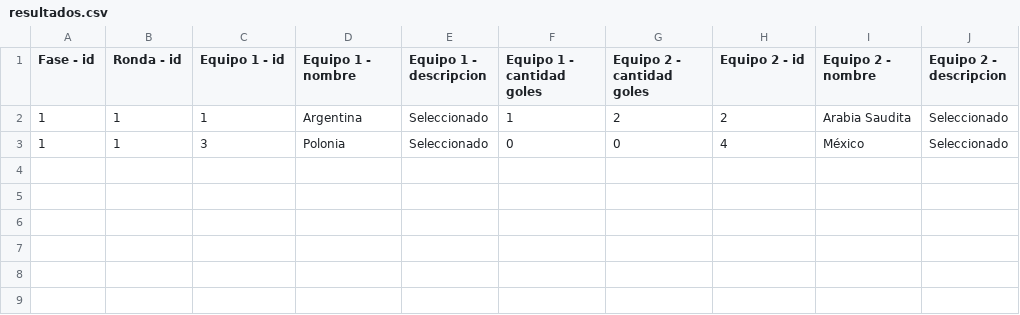
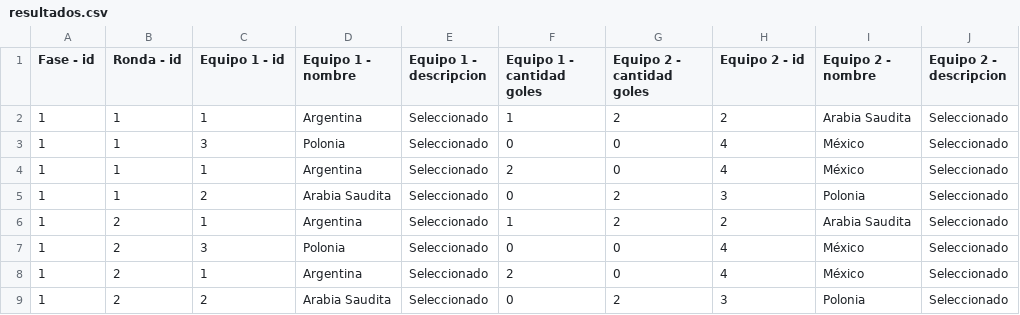
Before and after one commit to emito69/UTN_Java_TP_Integrador_Grupo1, a CSV file: entrega3/src/main/resources/resultados.csv, drawn as a sheet; the diff names each change by its address in the sheet, - before the commit and + after, or states it on an @@ line.

Commit message:
Actualizada la lectura de datos desde BD y csv. Se incorpora una 'consulta preparada' por participante. Se adecúa la clase Ronda y se agregan las clases Fase y Fases. Próximo paso, incoporar el cálculo de puntos por participante adecuando la clase Pronóstico.

```diff
--- a/entrega3/src/main/resources/resultados.csv
+++ b/entrega3/src/main/resources/resultados.csv
+row 4: 1 | 1 | 1 | Argentina | Seleccionado | 2 | 0 | 4 | México | Seleccionado
+row 5: 1 | 1 | 2 | Arabia Saudita | Seleccionado | 0 | 2 | 3 | Polonia | Seleccionado
+row 6: 1 | 2 | 1 | Argentina | Seleccionado | 1 | 2 | 2 | Arabia Saudita | Seleccionado
+row 7: 1 | 2 | 3 | Polonia | Seleccionado | 0 | 0 | 4 | México | Seleccionado
+row 8: 1 | 2 | 1 | Argentina | Seleccionado | 2 | 0 | 4 | México | Seleccionado
+row 9: 1 | 2 | 2 | Arabia Saudita | Seleccionado | 0 | 2 | 3 | Polonia | Seleccionado
```
Also changed, not shown: 14 other files.
